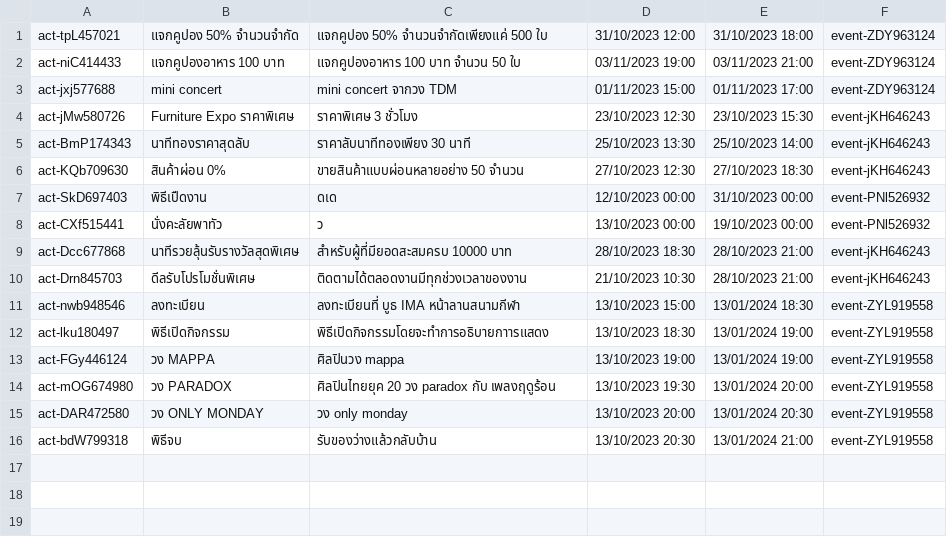
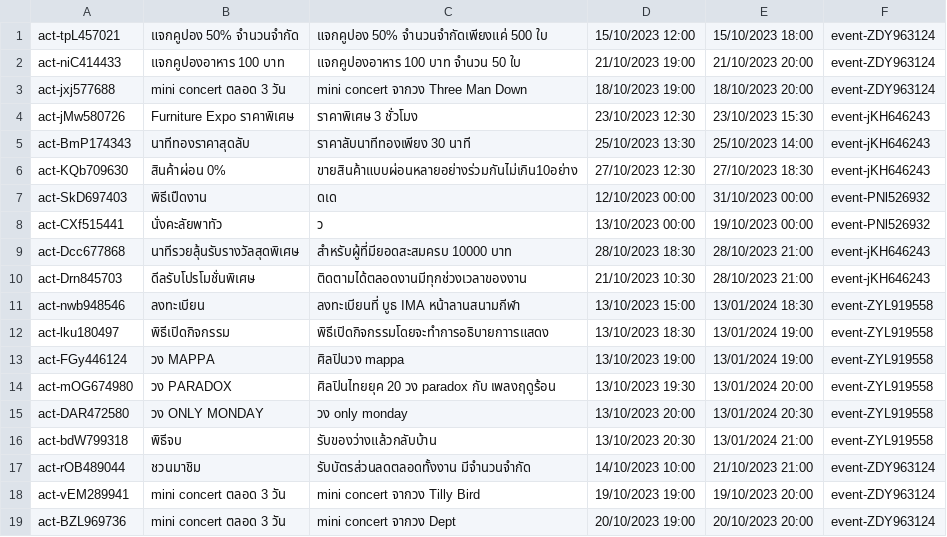
Before and after one commit to Homiez09/plasom-reunion, a CSV file: data/event-activity-list.csv, drawn as a sheet.

Commit message:
Add Data

```diff
--- a/data/event-activity-list.csv
+++ b/data/event-activity-list.csv
@@ -1,7 +1,7 @@
-act-tpL457021,แจกคูปอง 50% จำนวนจำกัด,"แจกคูปอง 50% จำนวนจำกัดเพียงแค่ 500 ใบ",31/10/2023 12:00,31/10/2023 18:00,event-ZDY963124
-act-niC414433,แจกคูปองอาหาร 100 บาท,"แจกคูปองอาหาร 100 บาท จำนวน 50 ใบ",03/11/2023 19:00,03/11/2023 21:00,event-ZDY963124
-act-jxj577688,mini concert,"mini concert จากวง TDM",01/11/2023 15:00,01/11/2023 17:00,event-ZDY963124
+act-tpL457021,แจกคูปอง 50% จำนวนจำกัด,"แจกคูปอง 50% จำนวนจำกัดเพียงแค่ 500 ใบ",15/10/2023 12:00,15/10/2023 18:00,event-ZDY963124
+act-niC414433,แจกคูปองอาหาร 100 บาท,"แจกคูปองอาหาร 100 บาท จำนวน 50 ใบ",21/10/2023 19:00,21/10/2023 20:00,event-ZDY963124
+act-jxj577688,mini concert ตลอด 3 วัน,"mini concert จากวง Three Man Down",18/10/2023 19:00,18/10/2023 20:00,event-ZDY963124
 act-jMw580726,Furniture Expo ราคาพิเศษ,"ราคาพิเศษ 3 ชั่วโมง",23/10/2023 12:30,23/10/2023 15:30,event-jKH646243
 act-BmP174343,นาทีทองราคาสุดลับ,"ราคาลับนาทีทองเพียง 30 นาที ",25/10/2023 13:30,25/10/2023 14:00,event-jKH646243
-act-KQb709630,สินค้าผ่อน 0%,"ขายสินค้าแบบผ่อนหลายอย่าง 50 จำนวน",27/10/2023 12:30,27/10/2023 18:30,event-jKH646243
+act-KQb709630,สินค้าผ่อน 0%,"ขายสินค้าแบบผ่อนหลายอย่างร่วมกันไม่เกิน10อย่าง",27/10/2023 12:30,27/10/2023 18:30,event-jKH646243
 act-SkD697403,พิธีเปืดงาน,"ดเด",12/10/2023 00:00,31/10/2023 00:00,event-PNl526932
@@ -16 +16,4 @@ act-DAR472580,วง ONLY MONDAY,"วง only monday ",13/10/2023 20:00,13/01/20
 act-bdW799318,พิธีจบ,"รับของว่างแล้วกลับบ้าน",13/10/2023 20:30,13/01/2024 21:00,event-ZYL919558
+act-rOB489044,ชวนมาชิม,"รับบัตรส่วนลดตลอดทั้งงาน มีจำนวนจำกัด",14/10/2023 10:00,21/10/2023 21:00,event-ZDY963124
+act-vEM289941,mini concert ตลอด 3 วัน,"mini concert จากวง Tilly Bird",19/10/2023 19:00,19/10/2023 20:00,event-ZDY963124
+act-BZL969736,mini concert ตลอด 3 วัน,"mini concert จากวง Dept",20/10/2023 19:00,20/10/2023 20:00,event-ZDY963124
```
Also changed, not shown: data/event-list.csv, data/join-event.csv, 5 other files.
